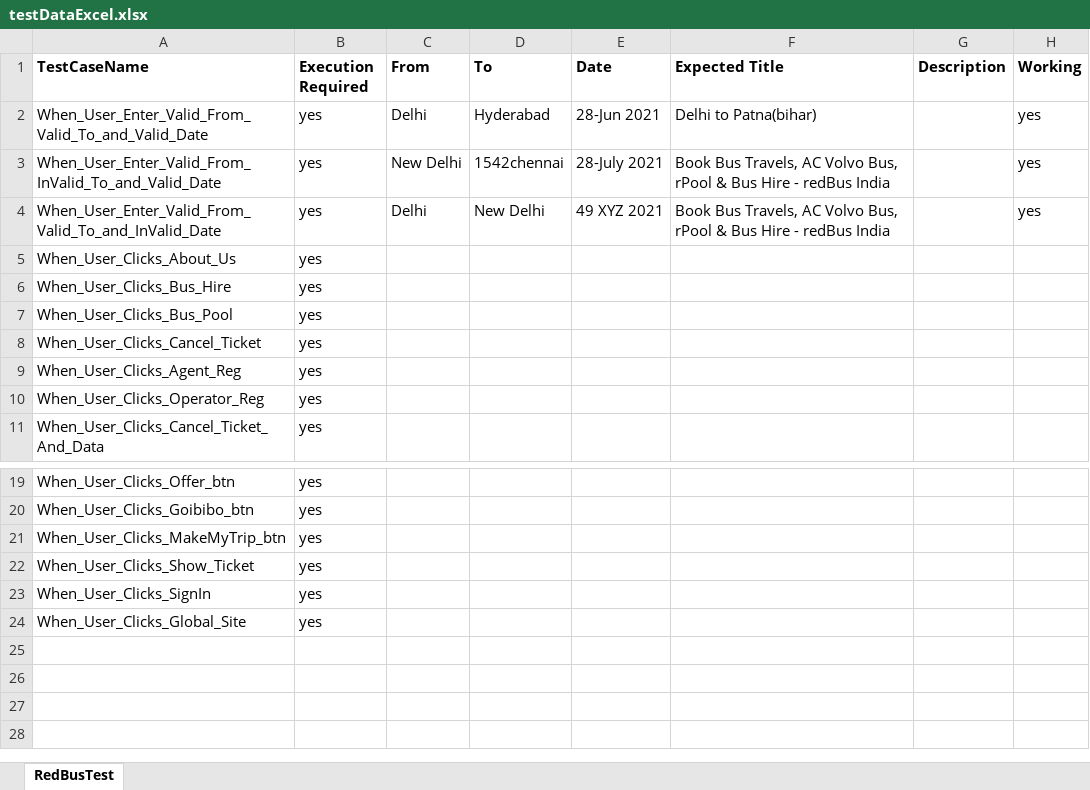
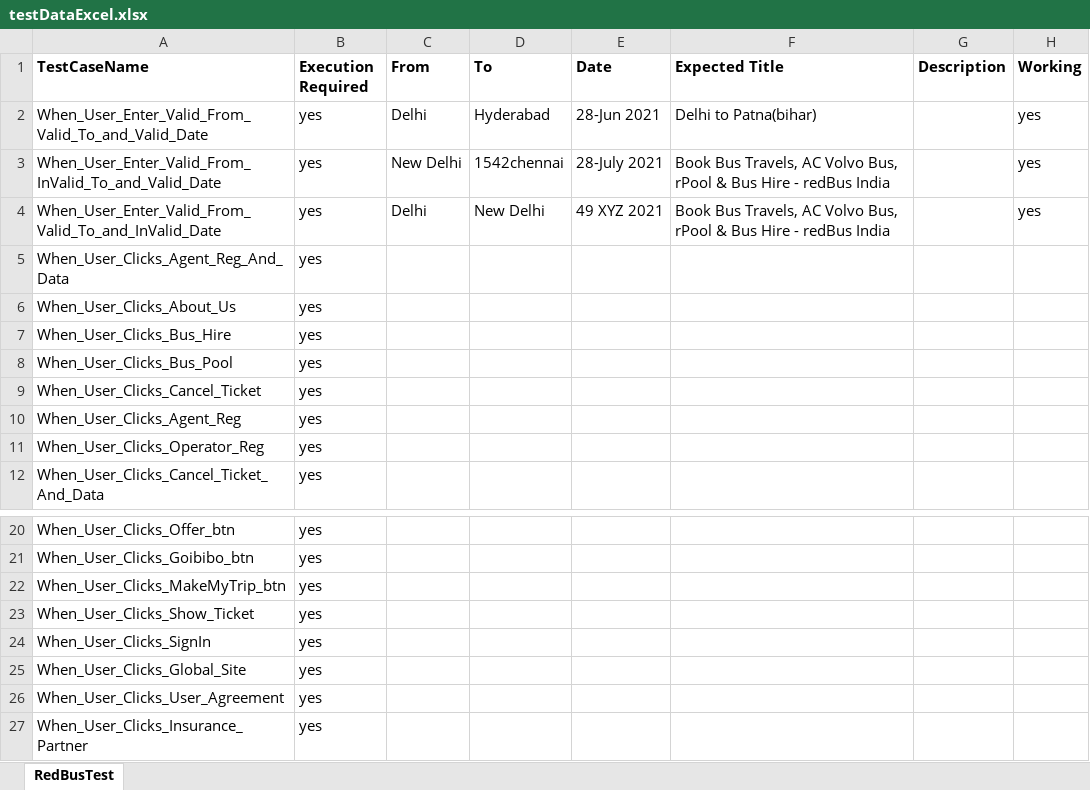
Before and after one commit to prakharR16/RedBusExitTest, an Excel workbook: resources/testDataExcel.xlsx, sheet RedBusTest, drawn as a sheet; only a part is shown, gaps mark what is left out; values as stored, in another font and other column widths than the file's, no borders; the diff names each change by its address in the sheet, - before the commit and + after, or states it on an @@ line.

```diff
--- a/resources/testDataExcel.xlsx (sheet RedBusTest)
+++ b/resources/testDataExcel.xlsx (sheet RedBusTest)
+row 5: When_User_Clicks_Agent_Reg_And_Data | yes
+row 26: When_User_Clicks_User_Agreement | yes
+row 27: When_User_Clicks_Insurance_Partner | yes
```
Also changed, not shown: 3 other files.
